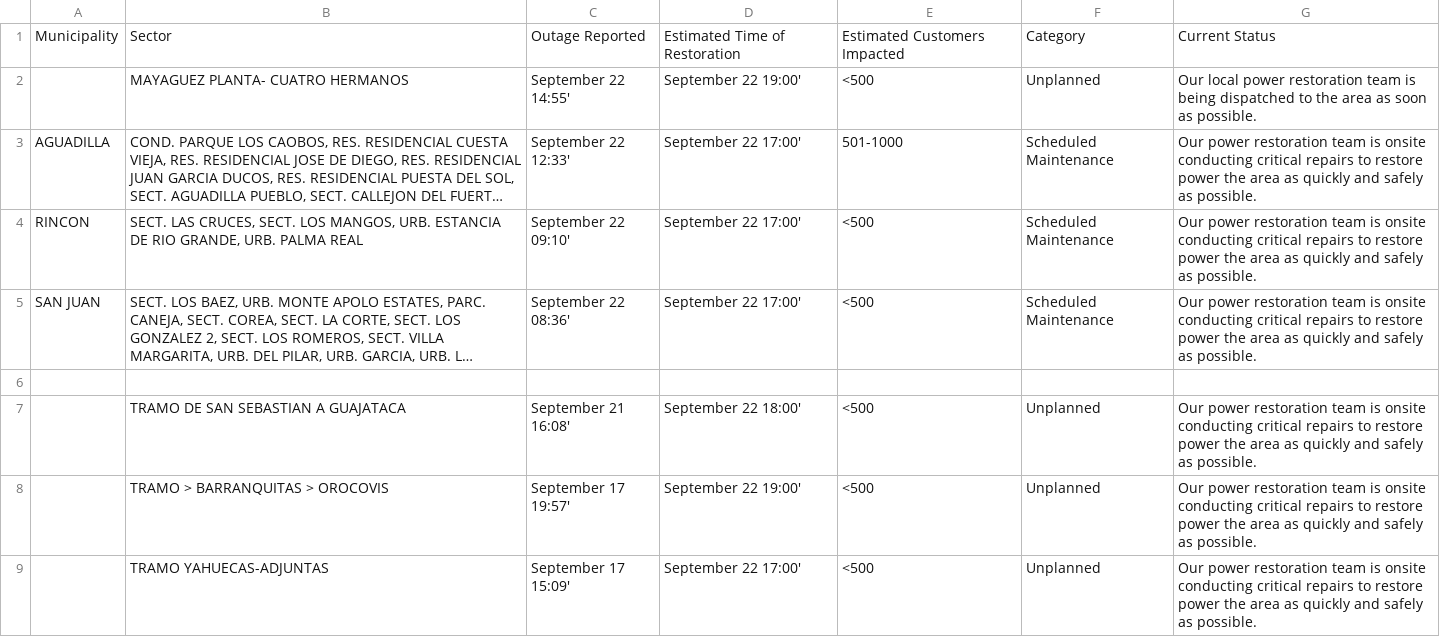
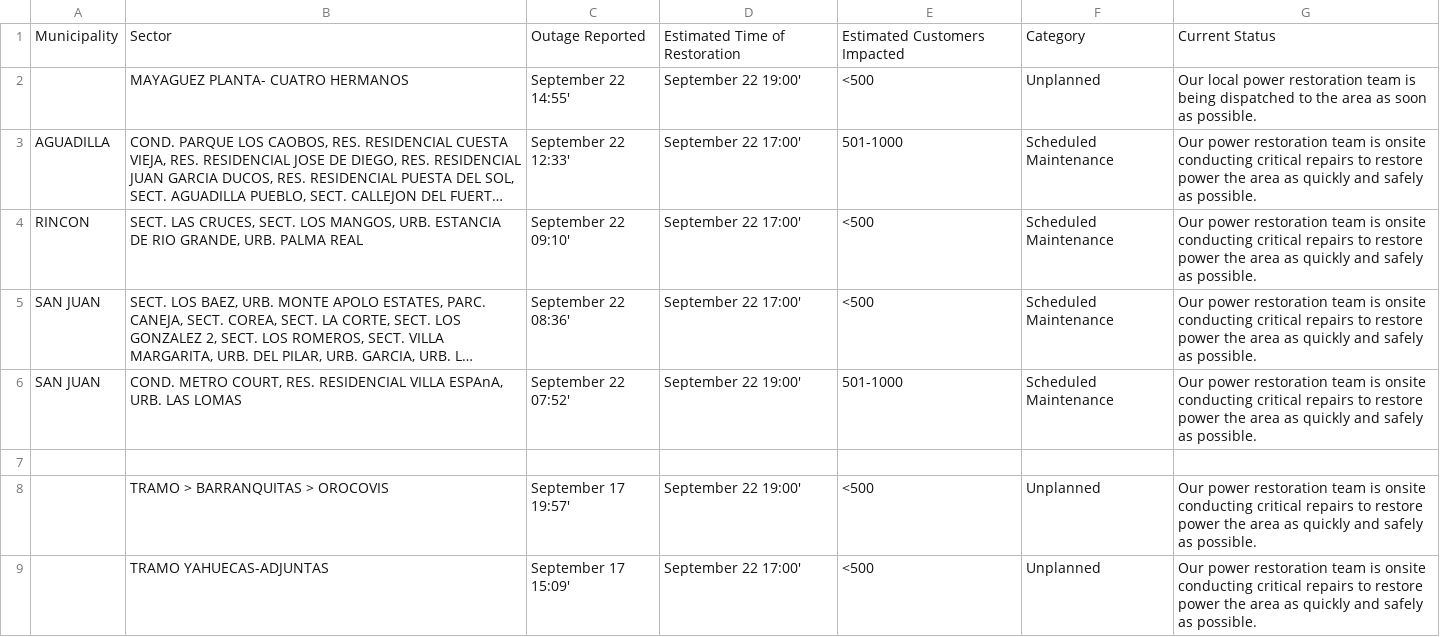
Before and after one commit to SuperSonicHub1/luma-energy-outages, a CSV file: notable_outages.csv, drawn as a sheet; long unchanged cells end in …; removed rows and columns are numbered as before the commit, all else as after; the diff names each change by its address in the sheet, - before the commit and + after, or states it on an @@ line.

```diff
--- a/notable_outages.csv
+++ b/notable_outages.csv
+row 6: SAN JUAN | COND. METRO COURT, RES. RESIDENCIAL VILLA ESPAnA, URB. LAS LOMAS | September 22 07:52' | September 22 19:00' | 501-1000 | Scheduled Maintenance | Our power restoration team is onsite conducting critical repairs to restore power the area as quickly and safely as possible.
-row 7:  | TRAMO DE SAN SEBASTIAN A GUAJATACA | September 21 16:08' | September 22 18:00' | <500 | Unplanned | Our power restoration team is onsite conducting critical repairs to restore power the area as quickly and safely as possible.
```
Also changed, not shown: 2 other files.
